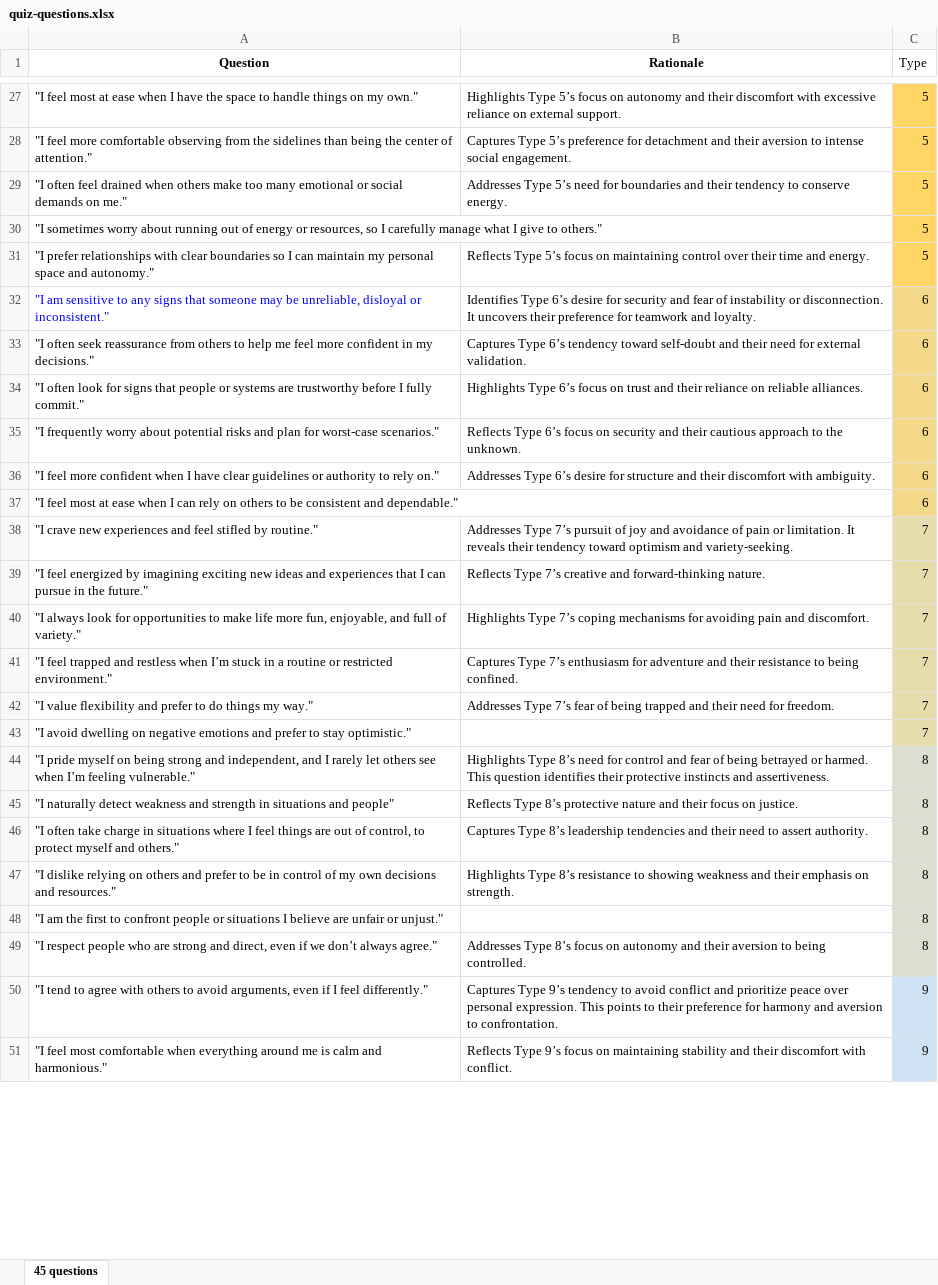
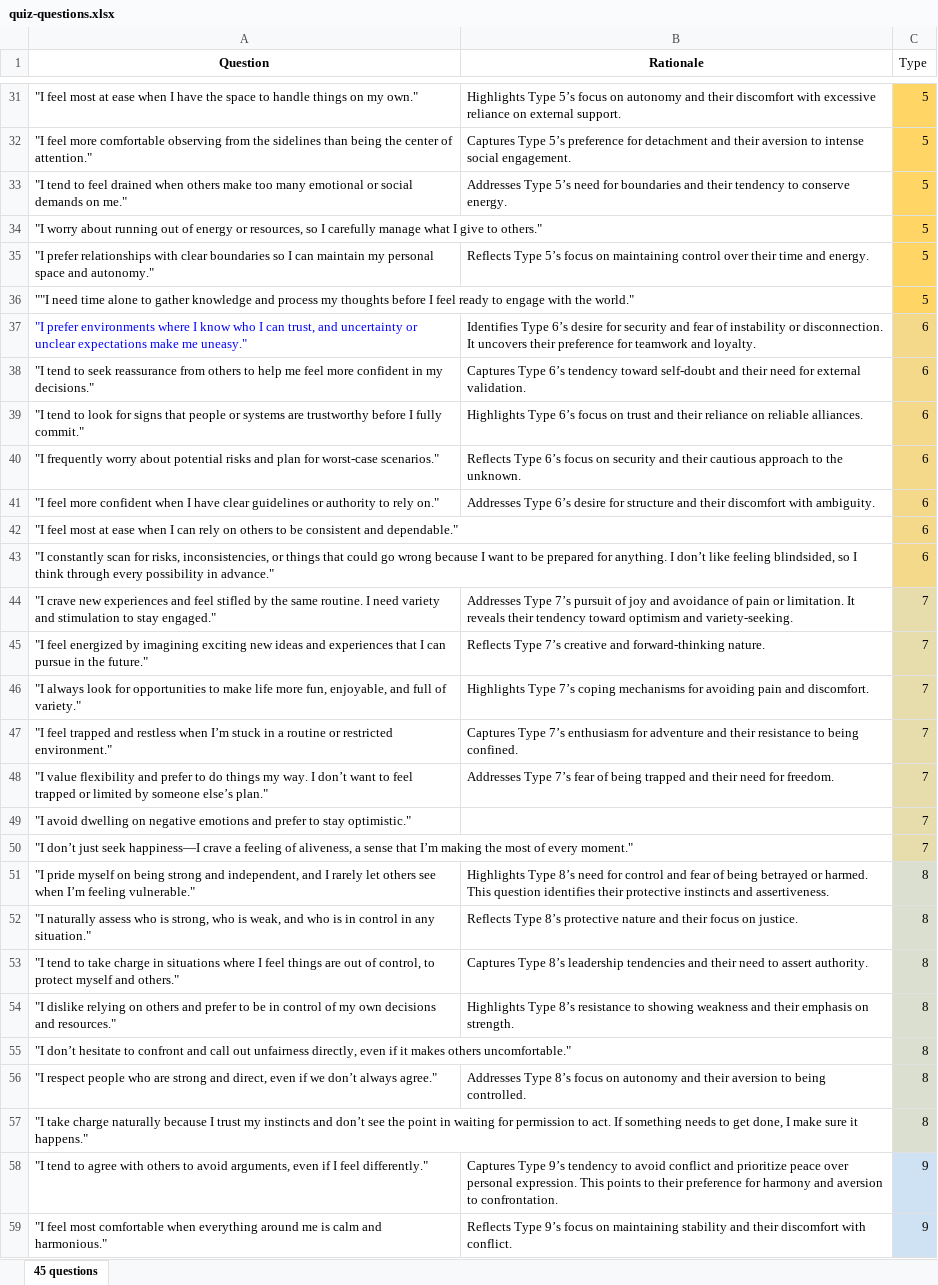
Before and after one commit to jennyhuang3555/enneagram-quiz-2, an Excel workbook: quiz-questions.xlsx, sheet 45 questions, drawn as a sheet; only a part is shown, gaps mark what is left out; values as stored, in another font and other column widths than the file's, no borders; addresses are those after the commit; the diff covers the shown part only; the diff names each change by its address in the sheet, - before the commit and + after, or states it on an @@ line.

Commit message:
updated 63 questions

```diff
--- a/quiz-questions.xlsx (sheet 45 questions)
+++ b/quiz-questions.xlsx (sheet 45 questions)
-A33 (Question): "I often feel drained…
+A33 (Question): "I tend to feel drained…
-A34 (Question): "I sometimes worry about…
+A34 (Question): "I worry about…
+row 36: ""I need time alone to gather knowledge and process my thoughts before I feel ready to engage with the world." |  | 5
-A37 (Question): "I am sensitive to any signs that someone may be unreliable, disloyal or inconsistent."
+A37 (Question): "I prefer environments where I know who I can trust, and uncertainty or unclear expectations make me uneasy."
-A38 (Question): "I often seek reassurance…
+A38 (Question): "I tend to seek reassurance…
-A39 (Question): "I often look for…
+A39 (Question): "I tend to look for…
+row 43: "I constantly scan for risks, inconsistencies, or things that could go wrong because I want to be prepared for anything. I don’t like feeling blindsided, so I think through every possibility in advance." |  | 6
-A44 (Question): …stifled by routine."
+A44 (Question): …stifled by the same routine. I need variety and stimulation to stay engaged."
-A48 (Question): …things my way."
+A48 (Question): …things my way. I don’t want to feel trapped or limited by someone else’s plan."
+row 50: "I don’t just seek happiness—I crave a feeling of aliveness, a sense that I’m making the most of every moment." |  | 7
-A52 (Question): "I naturally detect weakness and strength in situations and people"
+A52 (Question): "I naturally assess who is strong, who is weak, and who is in control in any situation."
-A53 (Question): "I often take charge…
+A53 (Question): "I tend to take charge…
-A55 (Question): "I am the first to confront people or situations I believe are unfair or unjust."
+A55 (Question): "I don’t hesitate to confront and call out unfairness directly, even if it makes others uncomfortable."
+row 57: "I take charge naturally because I trust my instincts and don’t see the point in waiting for permission to act. If something needs to get done, I make sure it happens." |  | 8
```
Also changed, not shown: 5 added rows and 13 edited cells elsewhere in this sheet, 5 other files.
